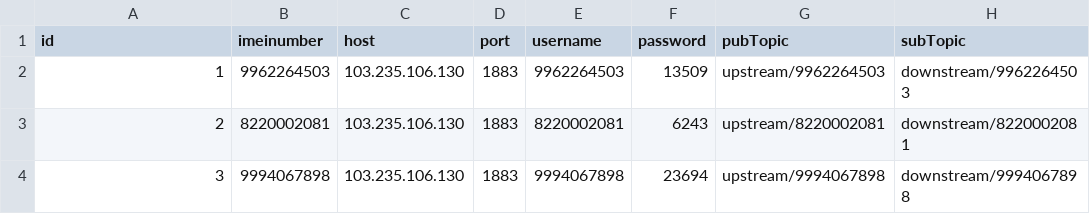
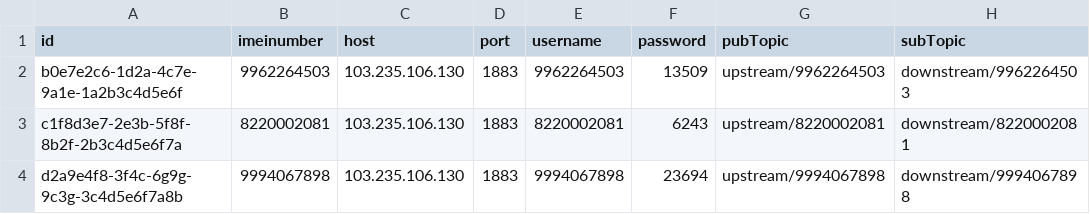
Before and after one commit to macsoft-dev-team/macsoft_old_rms, a CSV file: server/prisma/data/MqttCredentials.csv, drawn as a sheet.

```diff
--- a/server/prisma/data/MqttCredentials.csv
+++ b/server/prisma/data/MqttCredentials.csv
@@ -1,4 +1,4 @@
 id,imeinumber,host,port,username,password,pubTopic,subTopic
-1,9962264503,103.235.106.130,1883,9962264503,13509,upstream/9962264503,downstream/9962264503
-2,8220002081,103.235.106.130,1883,8220002081,6243,upstream/8220002081,downstream/8220002081
-3,9994067898,103.235.106.130,1883,9994067898,23694,upstream/9994067898,downstream/9994067898
+b0e7e2c6-1d2a-4c7e-9a1e-1a2b3c4d5e6f,9962264503,103.235.106.130,1883,9962264503,13509,upstream/9962264503,downstream/9962264503
+c1f8d3e7-2e3b-5f8f-8b2f-2b3c4d5e6f7a,8220002081,103.235.106.130,1883,8220002081,6243,upstream/8220002081,downstream/8220002081
+d2a9e4f8-3f4c-6g9g-9c3g-3c4d5e6f7a8b,9994067898,103.235.106.130,1883,9994067898,23694,upstream/9994067898,downstream/9994067898
```
Also changed, not shown: server/prisma/data/DeviceLog.csv, 6 other files.
